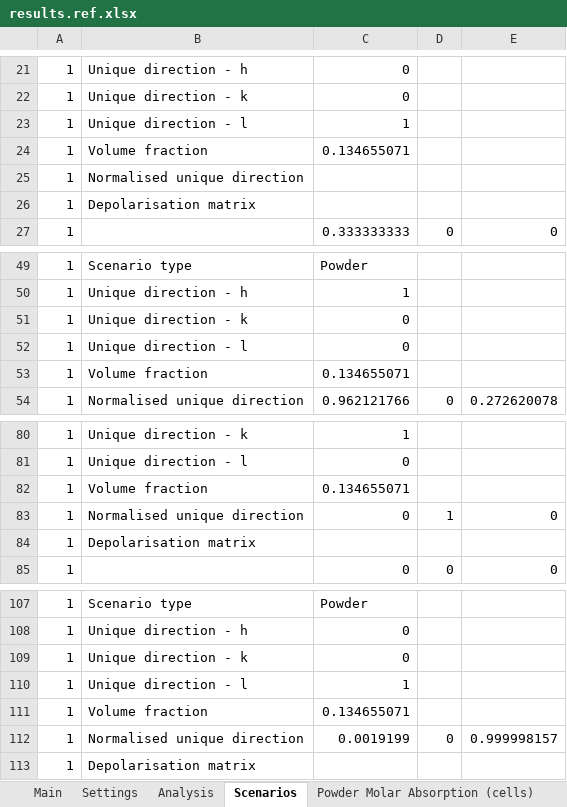
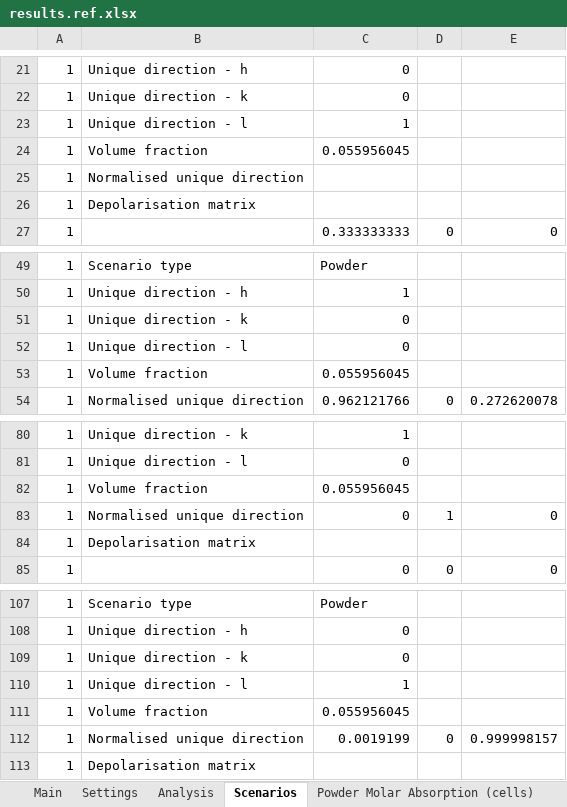
Before and after one commit to JohnKendrick/PDielec, an Excel workbook: Examples/Castep/Castep17/results.ref.xlsx, sheet Scenarios, drawn as a sheet; only a part is shown, gaps mark what is left out; values as stored, in another font and other column widths than the file's, no borders; the diff covers the shown part only; the diff names each change by its address in the sheet, - before the commit and + after, or states it on an @@ line.

```diff
--- a/Examples/Castep/Castep17/results.ref.xlsx (sheet Scenarios)
+++ b/Examples/Castep/Castep17/results.ref.xlsx (sheet Scenarios)
-C24: 0.134655071
+C24: 0.055956045
-C53: 0.134655071
+C53: 0.055956045
-C82: 0.134655071
+C82: 0.055956045
-C111: 0.134655071
+C111: 0.055956045
```
Also changed, not shown: 16 edited cells elsewhere in this sheet, sheet Powder Real Permittivity, sheet Powder ATR Reflectance, sheet Powder Molar Absorption (cells), sheet Powder Absorption, sheet Powder Imaginary Permittivity, Examples/ATR/AlAs/results.ref.xlsx, Examples/AbInit/Na2SO42/results.ref.xlsx, 40 other files.
